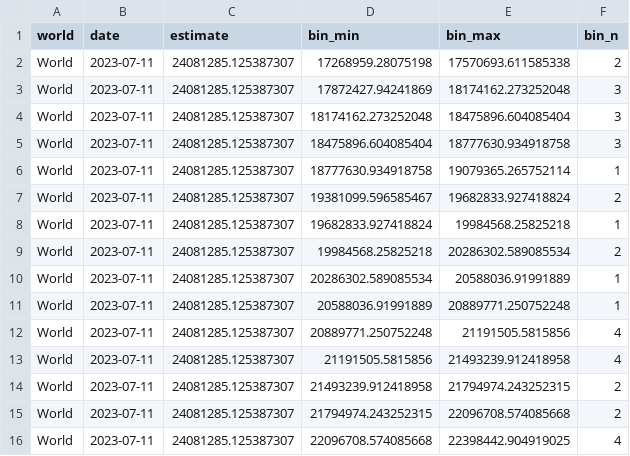
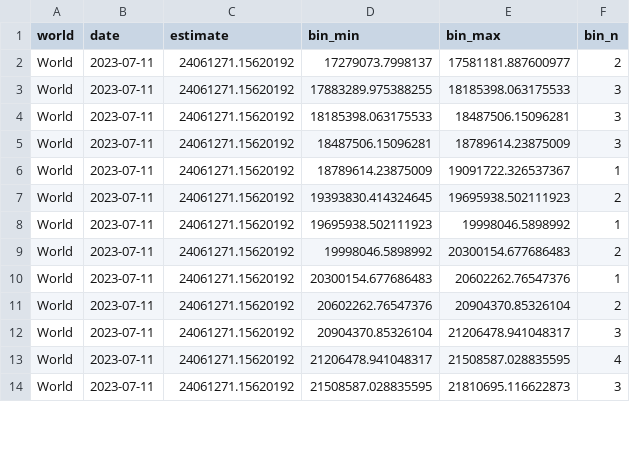
Before and after one commit to PaulMainwood/covid-19-the-economist-global-excess-deaths-model, a CSV file: output-data/output-for-interactive/world_estimates_histogram.csv, drawn as a sheet; only a part is shown; the diff covers the shown part only.

```diff
--- a/output-data/output-for-interactive/world_estimates_histogram.csv
+++ b/output-data/output-for-interactive/world_estimates_histogram.csv
@@ -1,16 +1,14 @@
 world,date,estimate,bin_min,bin_max,bin_n
-World,2023-07-11,24081285.125387307,17268959.28075198,17570693.611585338,2
-World,2023-07-11,24081285.125387307,17872427.94241869,18174162.273252048,3
-World,2023-07-11,24081285.125387307,18174162.273252048,18475896.604085404,3
-World,2023-07-11,24081285.125387307,18475896.604085404,18777630.934918758,3
-World,2023-07-11,24081285.125387307,18777630.934918758,19079365.265752114,1
-World,2023-07-11,24081285.125387307,19381099.596585467,19682833.927418824,2
-World,2023-07-11,24081285.125387307,19682833.927418824,19984568.25825218,1
-World,2023-07-11,24081285.125387307,19984568.25825218,20286302.589085534,2
-World,2023-07-11,24081285.125387307,20286302.589085534,20588036.91991889,1
-World,2023-07-11,24081285.125387307,20588036.91991889,20889771.250752248,1
-World,2023-07-11,24081285.125387307,20889771.250752248,21191505.5815856,4
-World,2023-07-11,24081285.125387307,21191505.5815856,21493239.912418958,4
-World,2023-07-11,24081285.125387307,21493239.912418958,21794974.243252315,2
-World,2023-07-11,24081285.125387307,21794974.243252315,22096708.574085668,2
-World,2023-07-11,24081285.125387307,22096708.574085668,22398442.904919025,4
+World,2023-07-11,24061271.15620192,17279073.7998137,17581181.887600977,2
+World,2023-07-11,24061271.15620192,17883289.975388255,18185398.063175533,3
+World,2023-07-11,24061271.15620192,18185398.063175533,18487506.15096281,3
+World,2023-07-11,24061271.15620192,18487506.15096281,18789614.23875009,3
+World,2023-07-11,24061271.15620192,18789614.23875009,19091722.326537367,1
+World,2023-07-11,24061271.15620192,19393830.414324645,19695938.502111923,2
+World,2023-07-11,24061271.15620192,19695938.502111923,19998046.5898992,1
+World,2023-07-11,24061271.15620192,19998046.5898992,20300154.677686483,2
+World,2023-07-11,24061271.15620192,20300154.677686483,20602262.76547376,1
+World,2023-07-11,24061271.15620192,20602262.76547376,20904370.85326104,2
+World,2023-07-11,24061271.15620192,20904370.85326104,21206478.941048317,3
+World,2023-07-11,24061271.15620192,21206478.941048317,21508587.028835595,4
+World,2023-07-11,24061271.15620192,21508587.028835595,21810695.116622873,3
```
Also changed, not shown: 3 added rows, 1 removed row and 107 edited cells elsewhere in this file, output-data/export_regions_per_100k_cumulative.csv, output-data/export_world_cumulative.csv, 53 other files.
